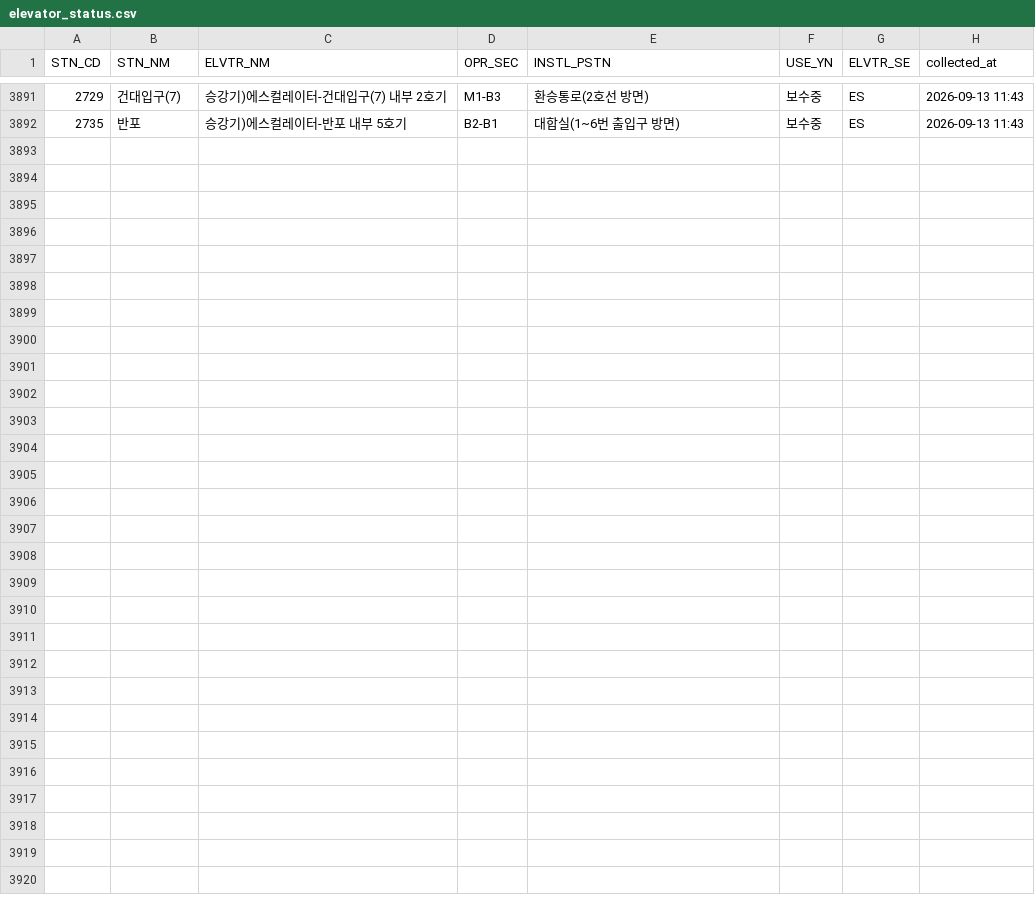
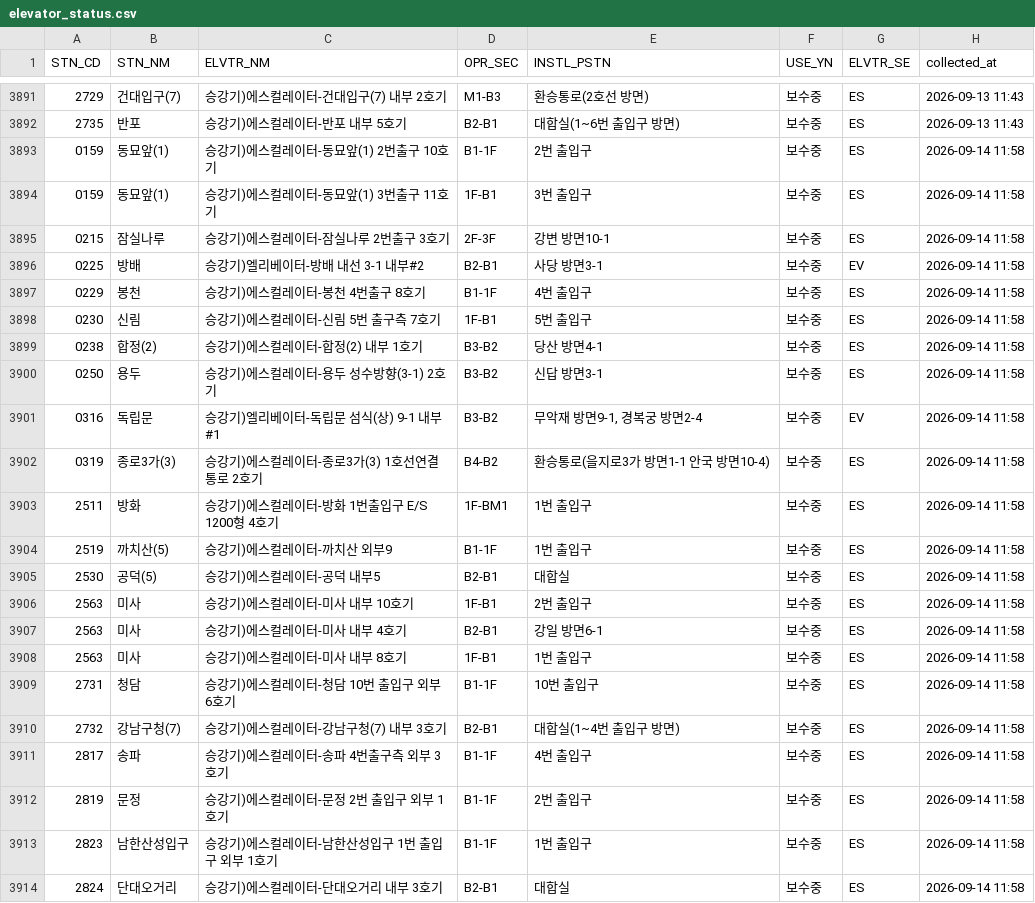
Before and after one commit to SeoyeonKoh/Oracle_crowdness_prediction, a CSV file: data/elevator_status.csv, drawn as a sheet; only a part is shown, gaps mark what is left out.

```diff
--- a/data/elevator_status.csv
+++ b/data/elevator_status.csv
@@ -3892 +3892,23 @@
 2735,반포,승강기)에스컬레이터-반포 내부 5호기,B2-B1,대합실(1~6번 출입구 방면),보수중,ES,2026-09-13 11:43
+0159,동묘앞(1),승강기)에스컬레이터-동묘앞(1) 2번출구 10호기,B1-1F,2번 출입구,보수중,ES,2026-09-14 11:58
+0159,동묘앞(1),승강기)에스컬레이터-동묘앞(1) 3번출구 11호기,1F-B1,3번 출입구,보수중,ES,2026-09-14 11:58
+0215,잠실나루,승강기)에스컬레이터-잠실나루 2번출구 3호기,2F-3F,강변 방면10-1,보수중,ES,2026-09-14 11:58
+0225,방배,승강기)엘리베이터-방배 내선 3-1 내부#2,B2-B1,사당 방면3-1,보수중,EV,2026-09-14 11:58
+0229,봉천,승강기)에스컬레이터-봉천 4번출구 8호기,B1-1F,4번 출입구,보수중,ES,2026-09-14 11:58
+0230,신림,승강기)에스컬레이터-신림 5번 출구측 7호기,1F-B1,5번 출입구,보수중,ES,2026-09-14 11:58
+0238,합정(2),승강기)에스컬레이터-합정(2) 내부 1호기,B3-B2,당산 방면4-1,보수중,ES,2026-09-14 11:58
+0250,용두,승강기)에스컬레이터-용두 성수방향(3-1) 2호기,B3-B2,신답 방면3-1,보수중,ES,2026-09-14 11:58
+0316,독립문,승강기)엘리베이터-독립문 섬식(상) 9-1 내부#1,B3-B2,"무악재 방면9-1, 경복궁 방면2-4",보수중,EV,2026-09-14 11:58
+0319,종로3가(3),승강기)에스컬레이터-종로3가(3) 1호선연결통로 2호기,B4-B2,환승통로(을지로3가 방면1-1 안국 방면10-4),보수중,ES,2026-09-14 11:58
+2511,방화,승강기)에스컬레이터-방화 1번출입구 E/S 1200형 4호기,1F-BM1,1번 출입구,보수중,ES,2026-09-14 11:58
+2519,까치산(5),승강기)에스컬레이터-까치산 외부9,B1-1F,1번 출입구,보수중,ES,2026-09-14 11:58
+2530,공덕(5),승강기)에스컬레이터-공덕 내부5,B2-B1,대합실,보수중,ES,2026-09-14 11:58
+2563,미사,승강기)에스컬레이터-미사 내부 10호기,1F-B1,2번 출입구,보수중,ES,2026-09-14 11:58
+2563,미사,승강기)에스컬레이터-미사 내부 4호기,B2-B1,강일 방면6-1,보수중,ES,2026-09-14 11:58
+2563,미사,승강기)에스컬레이터-미사 내부 8호기,1F-B1,1번 출입구,보수중,ES,2026-09-14 11:58
+2731,청담,승강기)에스컬레이터-청담 10번 출입구 외부 6호기,B1-1F,10번 출입구,보수중,ES,2026-09-14 11:58
+2732,강남구청(7),승강기)에스컬레이터-강남구청(7) 내부 3호기,B2-B1,대합실(1~4번 출입구 방면),보수중,ES,2026-09-14 11:58
+2817,송파,승강기)에스컬레이터-송파 4번출구측 외부 3호기,B1-1F,4번 출입구,보수중,ES,2026-09-14 11:58
+2819,문정,승강기)에스컬레이터-문정 2번 출입구 외부 1호기,B1-1F,2번 출입구,보수중,ES,2026-09-14 11:58
+2823,남한산성입구,승강기)에스컬레이터-남한산성입구 1번 출입구 외부 1호기,B1-1F,1번 출입구,보수중,ES,2026-09-14 11:58
+2824,단대오거리,승강기)에스컬레이터-단대오거리 내부 3호기,B2-B1,대합실,보수중,ES,2026-09-14 11:58
```
Also changed, not shown: data/escalator.csv.
